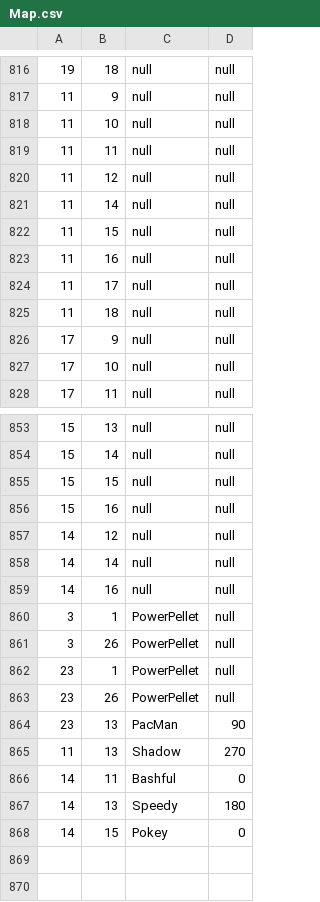
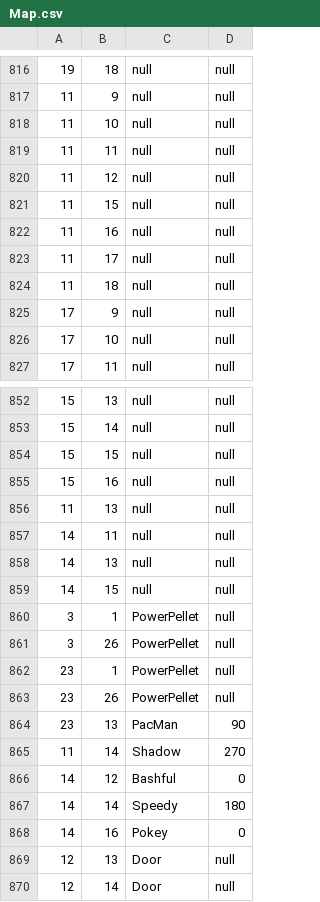
Before and after one commit to fogh1/Pac-Man-2017, a CSV file: Pac-Man/src/Map.csv, drawn as a sheet; only a part is shown, gaps mark what is left out.

Commit message:
Added Door class and updated csv

```diff
--- a/Pac-Man/src/Map.csv
+++ b/Pac-Man/src/Map.csv
@@ -820,3 +820,2 @@
 11,12,null,null
-11,14,null,null
 11,15,null,null
@@ -856,5 +855,6 @@
 15,16,null,null
-14,12,null,null
-14,14,null,null
-14,16,null,null
+11,13,null,null
+14,11,null,null
+14,13,null,null
+14,15,null,null
 3,1,PowerPellet,null
@@ -864,5 +864,7 @@
 23,13,PacMan,90
-11,13,Shadow,270
-14,11,Bashful,0
-14,13,Speedy,180
-14,15,Pokey,0
+11,14,Shadow,270
+14,12,Bashful,0
+14,14,Speedy,180
+14,16,Pokey,0
+12,13,Door,null
+12,14,Door,null
```
Also changed, not shown: 5 other files.
